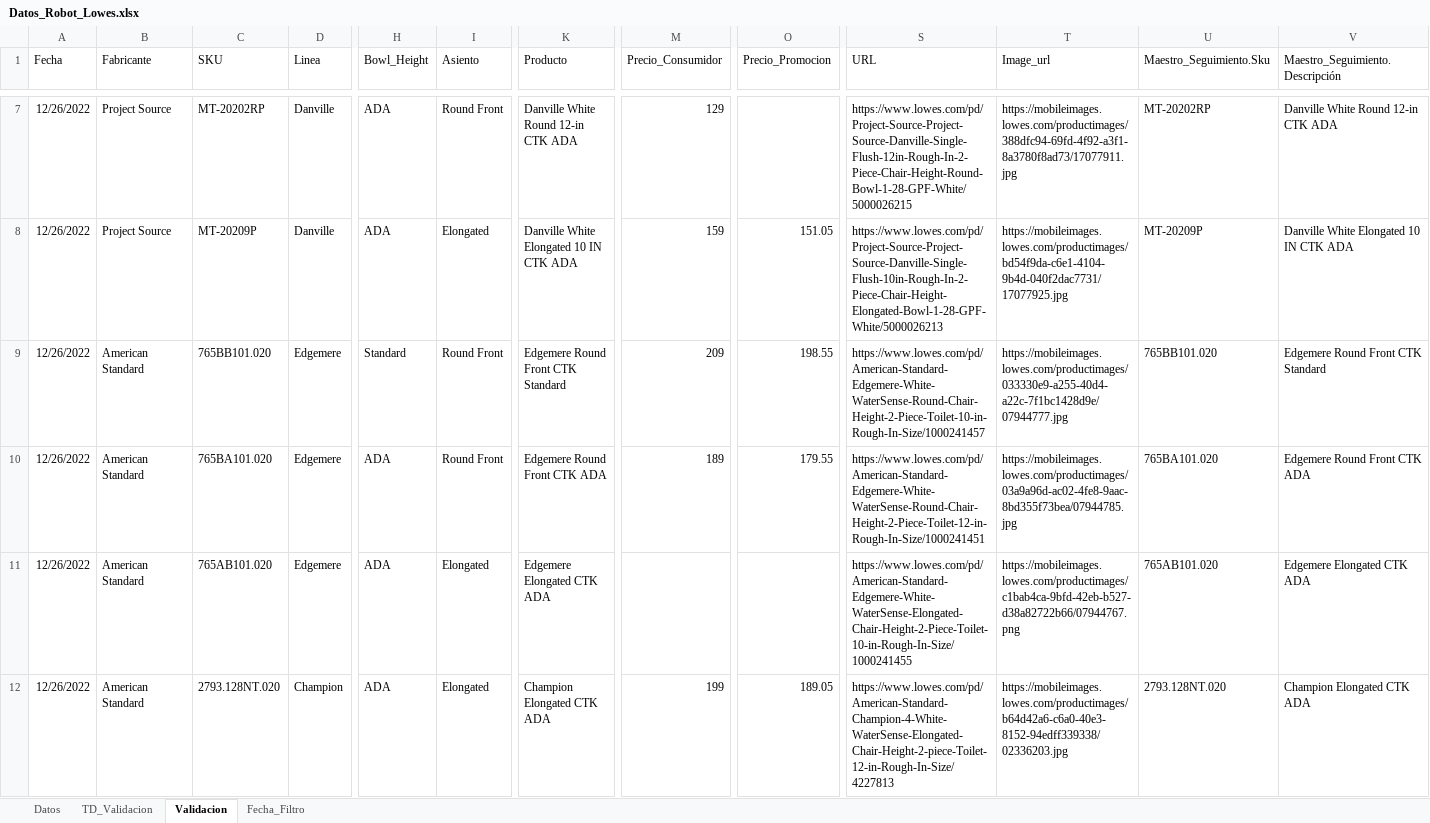
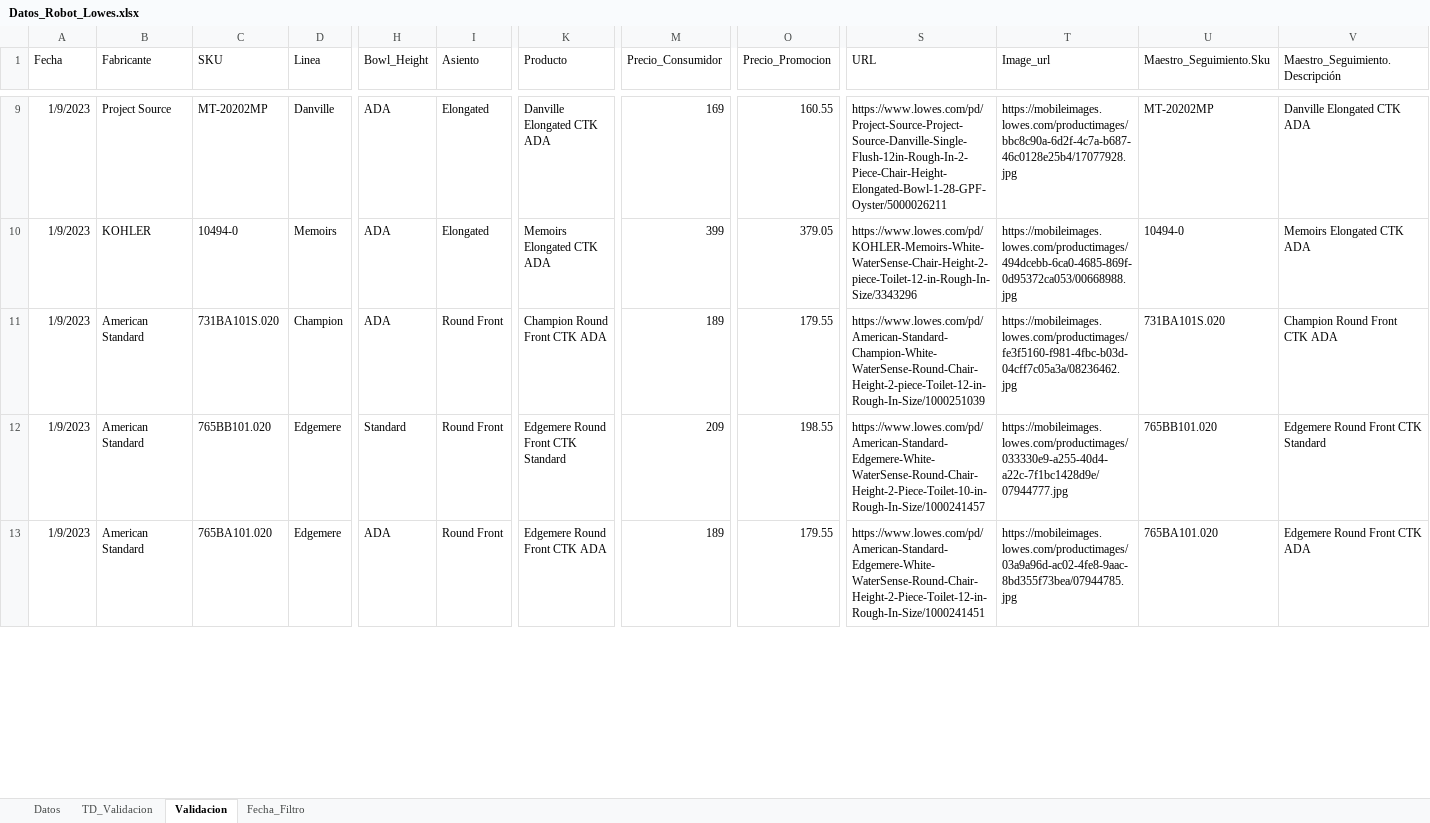
Before and after one commit to cajpardoma/Datos-Robot, an Excel workbook: Datos_Robot_Lowes.xlsx, sheet Validacion, drawn as a sheet; only a part is shown, gaps mark what is left out; values as stored, in another font and other column widths than the file's, no borders; table styles not drawn; removed rows and columns are numbered as before the commit, all else as after; rows hold the shown columns only; the diff covers the shown part only; the diff names each change by its address in the sheet, - before the commit and + after, or states it on an @@ line.

```diff
--- a/Datos_Robot_Lowes.xlsx (sheet Validacion)
+++ b/Datos_Robot_Lowes.xlsx (sheet Validacion)
-A9 (Fecha): 12/26/2022
+A9 (Fecha): 1/9/2023
-C9 (SKU): MT-20202RP
+C9 (SKU): MT-20202MP
-I9 (Asiento): Round Front
+I9 (Asiento): Elongated
-K9 (Producto): Danville White Round 12-in CTK ADA
+K9 (Producto): Danville Elongated CTK ADA
-M9 (Precio_Consumidor): 129
+M9 (Precio_Consumidor): 169
-O9 (Precio_Promocion): (empty)
+O9 (Precio_Promocion): 160.55
-S9 (URL): https://www.lowes.com/pd/Project-Source-Project-Source-Danville-Single-Flush-12in-Rough-In-2-Piece-Chair-Height-Round-Bowl-1-28-GPF-White/5000026215
+S9 (URL): https://www.lowes.com/pd/Project-Source-Project-Source-Danville-Single-Flush-12in-Rough-In-2-Piece-Chair-Height-Elongated-Bowl-1-28-GPF-Oyster/5000026211
-T9 (Image_url): https://mobileimages.lowes.com/productimages/388dfc94-69fd-4f92-a3f1-8a3780f8ad73/17077911.jpg
+T9 (Image_url): https://mobileimages.lowes.com/productimages/bbc8c90a-6d2f-4c7a-b687-46c0128e25b4/17077928.jpg
-U9 (Maestro_Seguimiento.Sku): MT-20202RP
+U9 (Maestro_Seguimiento.Sku): MT-20202MP
-V9 (Maestro_Seguimiento.Descripción): Danville White Round 12-in CTK ADA
+V9 (Maestro_Seguimiento.Descripción): Danville Elongated CTK ADA
-row 8: 12/26/2022 | Project Source | MT-20209P | Danville | ADA | Elongated | Danville White Elongated 10 IN CTK ADA | 159 | 151.05 | https://www.lowes.com/pd/Project-Source-Project-Source-Danville-Single-Flush-10in-Rough-In-2-Piece-Chair-Height-Elongated-Bowl-1-28-GPF-White/5000026213 | https://mobileimages.lowes.com/productimages/bd54f9da-c6e1-4104-9b4d-040f2dac7731/17077925.jpg | MT-20209P | Danville White Elongated 10 IN CTK ADA
+row 10: 1/9/2023 | KOHLER | 10494-0 | Memoirs | ADA | Elongated | Memoirs Elongated CTK ADA | 399 | 379.05 | https://www.lowes.com/pd/KOHLER-Memoirs-White-WaterSense-Chair-Height-2-piece-Toilet-12-in-Rough-In-Size/3343296 | https://mobileimages.lowes.com/productimages/494dcebb-6ca0-4685-869f-0d95372ca053/00668988.jpg | 10494-0 | Memoirs Elongated CTK ADA
+row 11: 1/9/2023 | American Standard | 731BA101S.020 | Champion | ADA | Round Front | Champion Round Front CTK ADA | 189 | 179.55 | https://www.lowes.com/pd/American-Standard-Champion-White-WaterSense-Round-Chair-Height-2-piece-Toilet-12-in-Rough-In-Size/1000251039 | https://mobileimages.lowes.com/productimages/fe3f5160-f981-4fbc-b03d-04cff7c05a3a/08236462.jpg | 731BA101S.020 | Champion Round Front CTK ADA
-A12:A13 (Fecha): 12/26/2022
+A12:A13 (Fecha): 1/9/2023
-row 11: 12/26/2022 | American Standard | 765AB101.020 | Edgemere | ADA | Elongated | Edgemere Elongated CTK ADA |  |  | https://www.lowes.com/pd/American-Standard-Edgemere-White-WaterSense-Elongated-Chair-Height-2-Piece-Toilet-10-in-Rough-In-Size/1000241455 | https://mobileimages.lowes.com/productimages/c1bab4ca-9bfd-42eb-b527-d38a82722b66/07944767.png | 765AB101.020 | Edgemere Elongated CTK ADA
-row 12: 12/26/2022 | American Standard | 2793.128NT.020 | Champion | ADA | Elongated | Champion Elongated CTK ADA | 199 | 189.05 | https://www.lowes.com/pd/American-Standard-Champion-4-White-WaterSense-Elongated-Chair-Height-2-piece-Toilet-12-in-Rough-In-Size/4227813 | https://mobileimages.lowes.com/productimages/b64d42a6-c6a0-40e3-8152-94edff339338/02336203.jpg | 2793.128NT.020 | Champion Elongated CTK ADA
```
Also changed, not shown: 17 added rows, 21 removed rows and 104 edited cells elsewhere in this sheet, sheet Datos, sheet TD_Validacion, sheet Fecha_Filtro, 2 other files.
